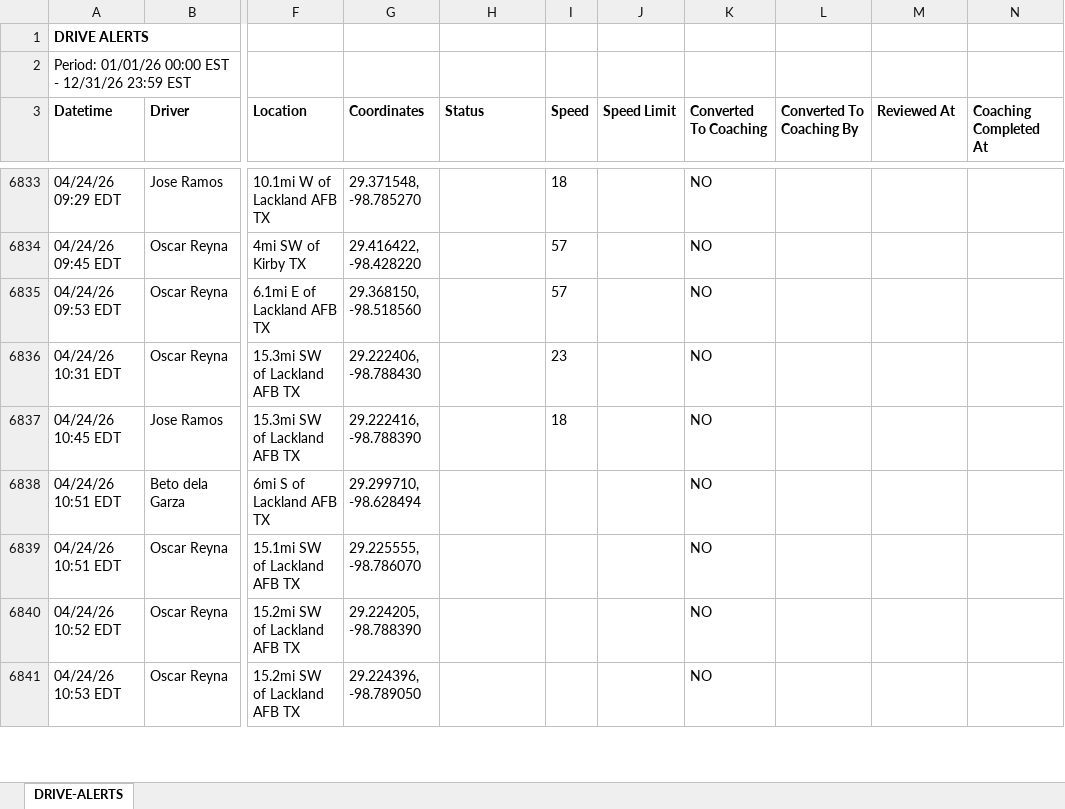
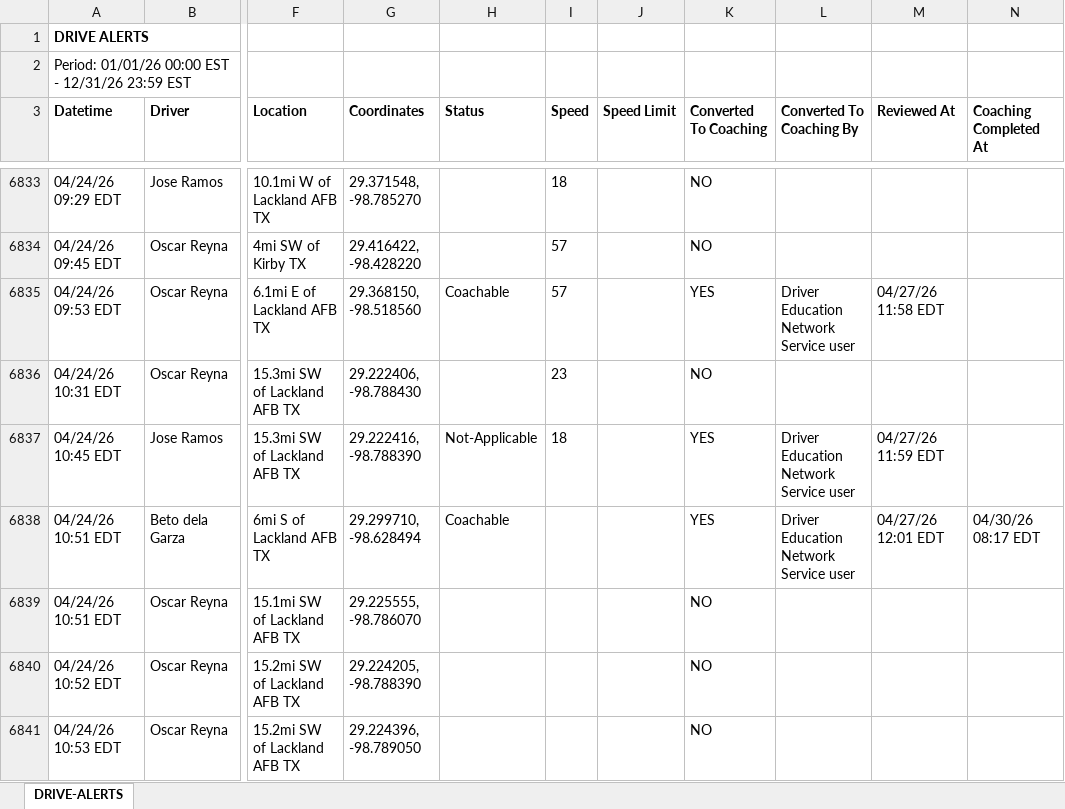
Before and after one commit to jmullins-DEN/Indigo-Construction, an Excel workbook: camera_events.xlsx, sheet DRIVE-ALERTS, drawn as a sheet; only a part is shown, gaps mark what is left out; values as stored, in another font and other column widths than the file's, no borders; the diff covers the shown part only; the diff names each change by its address in the sheet, - before the commit and + after, or states it on an @@ line.

```diff
--- a/camera_events.xlsx (sheet DRIVE-ALERTS)
+++ b/camera_events.xlsx (sheet DRIVE-ALERTS)
-H6835 (Status): (empty)
+H6835 (Status): Coachable
-K6835 (Converted To Coaching): NO
+K6835 (Converted To Coaching): YES
-L6835 (Converted To Coaching By): (empty)
+L6835 (Converted To Coaching By): Driver Education Network Service user
-M6835 (Reviewed At): (empty)
+M6835 (Reviewed At): 04/27/26 11:58 EDT
-H6837 (Status): (empty)
+H6837 (Status): Not-Applicable
-K6837:K6838 (Converted To Coaching): NO
+K6837:K6838 (Converted To Coaching): YES
-L6837:L6838 (Converted To Coaching By): (empty)
+L6837:L6838 (Converted To Coaching By): Driver Education Network Service user
-M6837 (Reviewed At): (empty)
+M6837 (Reviewed At): 04/27/26 11:59 EDT
-H6838 (Status): (empty)
+H6838 (Status): Coachable
-M6838 (Reviewed At): (empty)
+M6838 (Reviewed At): 04/27/26 12:01 EDT
-N6838 (Coaching Completed At): (empty)
+N6838 (Coaching Completed At): 04/30/26 08:17 EDT
```
Also changed, not shown: 184 added rows, 11 moved rows and 57 edited cells elsewhere in this sheet, training.xlsx.
